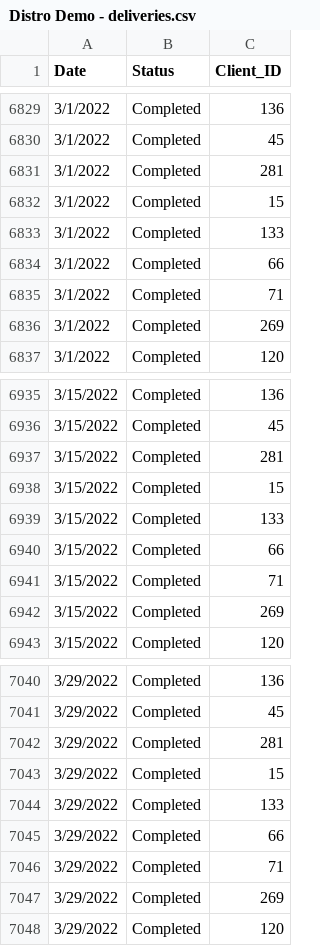
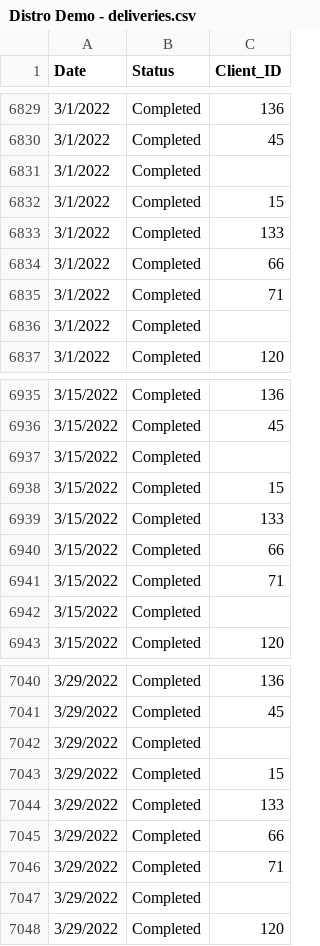
Before and after one commit to renzst/free-grocery-store, a CSV file: sql/dummy-data/Distro Demo - deliveries.csv, drawn as a sheet; only a part is shown, gaps mark what is left out; the diff covers the shown part only.

```diff
--- a/sql/dummy-data/Distro Demo - deliveries.csv
+++ b/sql/dummy-data/Distro Demo - deliveries.csv
@@ -6830,3 +6830,3 @@ Date,Status,Client_ID
 3/1/2022,Completed,45
-3/1/2022,Completed,281
+3/1/2022,Completed,
 3/1/2022,Completed,15
@@ -6835,3 +6835,3 @@ Date,Status,Client_ID
 3/1/2022,Completed,71
-3/1/2022,Completed,269
+3/1/2022,Completed,
 3/1/2022,Completed,120
@@ -6936,3 +6936,3 @@ Date,Status,Client_ID
 3/15/2022,Completed,45
-3/15/2022,Completed,281
+3/15/2022,Completed,
 3/15/2022,Completed,15
@@ -6941,3 +6941,3 @@ Date,Status,Client_ID
 3/15/2022,Completed,71
-3/15/2022,Completed,269
+3/15/2022,Completed,
 3/15/2022,Completed,120
@@ -7041,3 +7041,3 @@ Date,Status,Client_ID
 3/29/2022,Completed,45
-3/29/2022,Completed,281
+3/29/2022,Completed,
 3/29/2022,Completed,15
@@ -7046,3 +7046,3 @@ Date,Status,Client_ID
 3/29/2022,Completed,71
-3/29/2022,Completed,269
+3/29/2022,Completed,
 3/29/2022,Completed,120
```
Also changed, not shown: 11 edited cells elsewhere in this file, sql/dummy-data/Distro Demo - clients.csv, sql/dummy-data/Distro Demo - demographics.csv, 8 other files.
